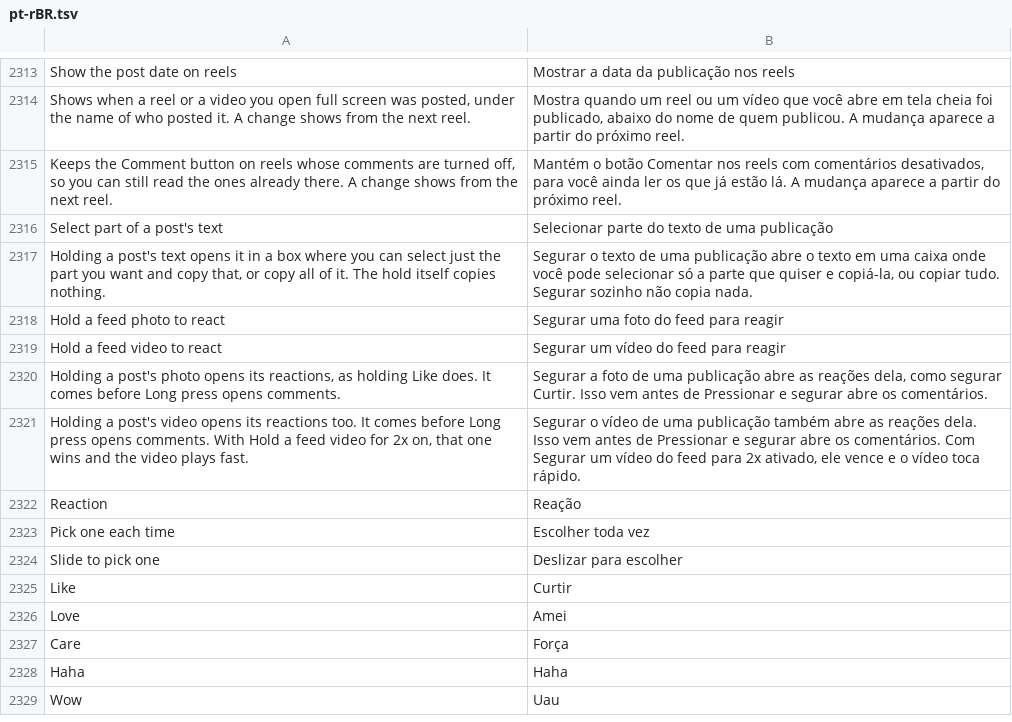
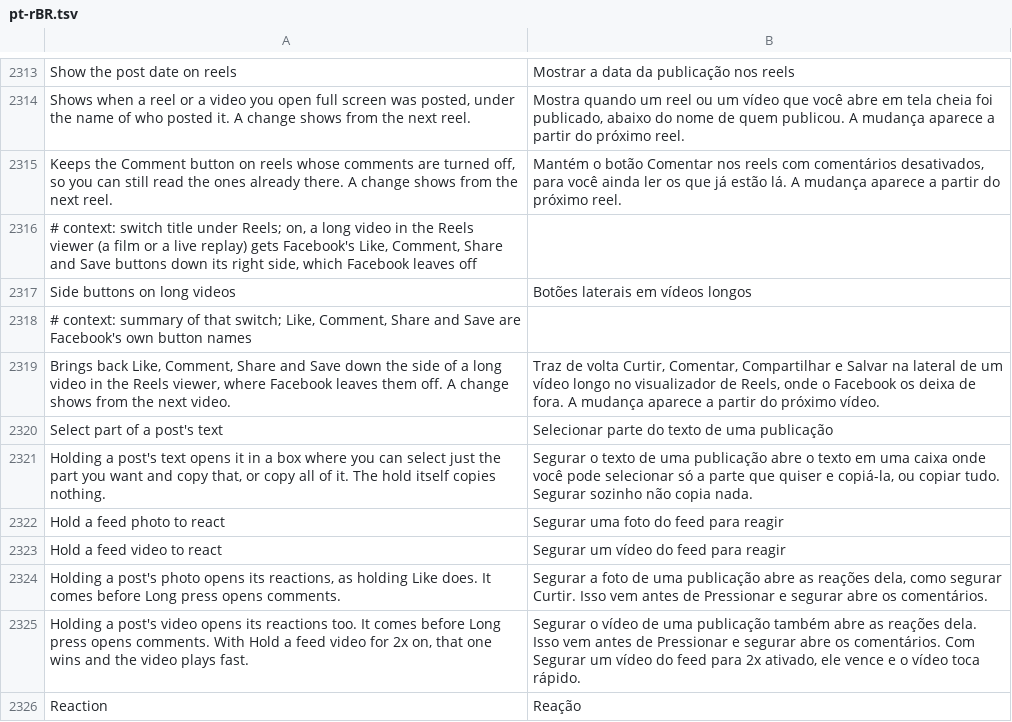
Before and after one commit to SysAdminDoc/HushFacebook, a TSV file: extensions/shared/library/src/main/l10n/pt-rBR.tsv, drawn as a sheet; only a part is shown, gaps mark what is left out; the shorter side is filled out with more unchanged rows; the diff names each change by its address in the sheet, - before the commit and + after, or states it on an @@ line.

```diff
--- a/extensions/shared/library/src/main/l10n/pt-rBR.tsv
+++ b/extensions/shared/library/src/main/l10n/pt-rBR.tsv
+row 2316: # context: switch title under Reels; on, a long video in the Reels viewer (a film or a live replay) gets Facebook's Like, Comment, Share and Save buttons down its right side, which Facebook leaves off
+row 2317: Side buttons on long videos | Botões laterais em vídeos longos
+row 2318: # context: summary of that switch; Like, Comment, Share and Save are Facebook's own button names
+row 2319: Brings back Like, Comment, Share and Save down the side of a long video in the Reels viewer, where Facebook leaves them off. A change shows from the next video. | Traz de volta Curtir, Comentar, Compartilhar e Salvar na lateral de um vídeo longo no visualizador de Reels, onde o Facebook os deixa de fora. A mudança aparece a partir do próximo vídeo.
```
Also changed, not shown: extensions/shared/library/src/main/l10n/ar.tsv, extensions/shared/library/src/main/l10n/de.tsv, 33 other files.
